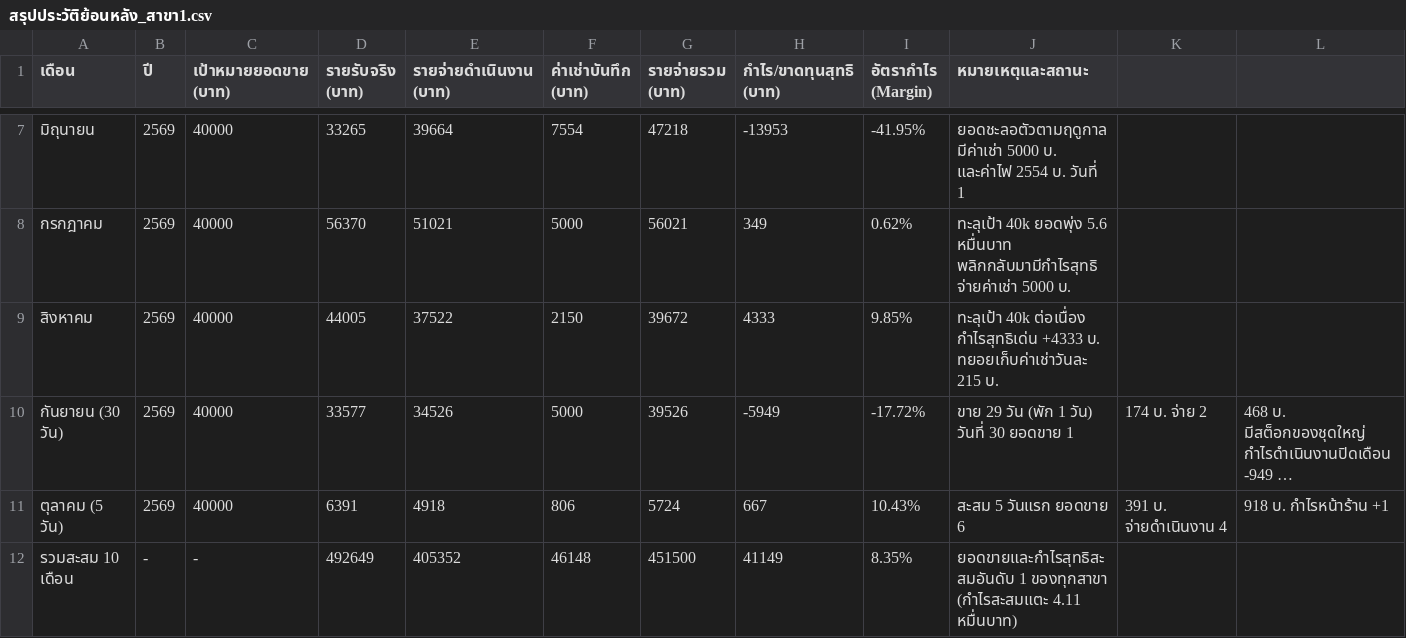
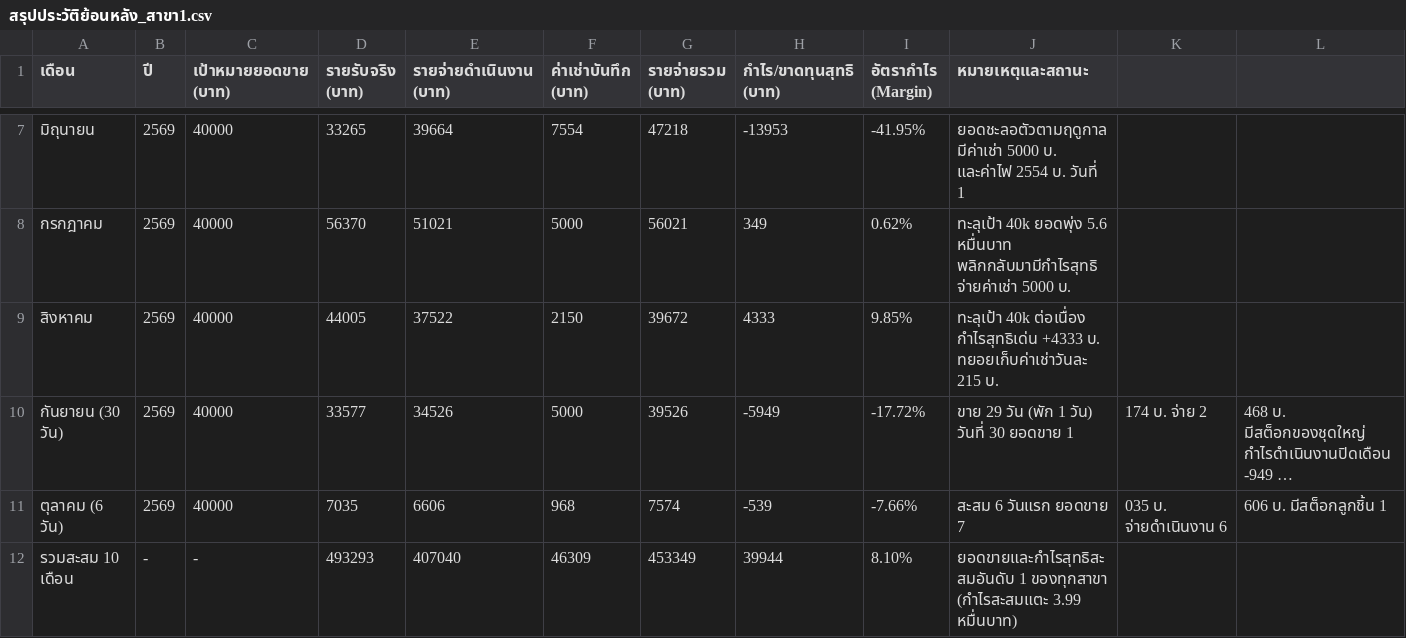
Before and after one commit to dewsun8-18/dew, a CSV file: สรุปประวัติย้อนหลัง_สาขา1.csv, drawn as a sheet; only a part is shown, gaps mark what is left out; long unchanged cells end in …; removed rows and columns are numbered as before the commit, all else as after; rows hold the shown columns only; the diff names each change by its address in the sheet, - before the commit and + after, or states it on an @@ line.

Commit message:
feat: update สรุปประวัติย้อนหลัง_สาขา1.csv for October 6, 2569 (Day 6)

```diff
--- a/สรุปประวัติย้อนหลัง_สาขา1.csv
+++ b/สรุปประวัติย้อนหลัง_สาขา1.csv
-row 11: ตุลาคม (5 วัน) | 2569 | 40000 | 6391 | 4918 | 806 | 5724 | 667 | 10.43% | สะสม 5 วันแรก ยอดขาย 6 | 391 บ. จ่ายดำเนินงาน 4 | 918 บ. กำไรหน้าร้าน +1
+row 11: ตุลาคม (6 วัน) | 2569 | 40000 | 7035 | 6606 | 968 | 7574 | -539 | -7.66% | สะสม 6 วันแรก ยอดขาย 7 | 035 บ. จ่ายดำเนินงาน 6 | 606 บ. มีสต็อกลูกชิ้น 1
-D12 (รายรับจริง (บาท)): 492649
+D12 (รายรับจริง (บาท)): 493293
-E12 (รายจ่ายดำเนินงาน (บาท)): 405352
+E12 (รายจ่ายดำเนินงาน (บาท)): 407040
-F12 (ค่าเช่าบันทึก (บาท)): 46148
+F12 (ค่าเช่าบันทึก (บาท)): 46309
-G12 (รายจ่ายรวม (บาท)): 451500
+G12 (รายจ่ายรวม (บาท)): 453349
-H12 (กำไร/ขาดทุนสุทธิ (บาท)): 41149
+H12 (กำไร/ขาดทุนสุทธิ (บาท)): 39944
-I12 (อัตรากำไร (Margin)): 8.35%
+I12 (อัตรากำไร (Margin)): 8.10%
-J12 (หมายเหตุและสถานะ): …ของทุกสาขา (กำไรสะสมแตะ 4.11 หมื่นบาท)
+J12 (หมายเหตุและสถานะ): …ของทุกสาขา (กำไรสะสมแตะ 3.99 หมื่นบาท)
```
